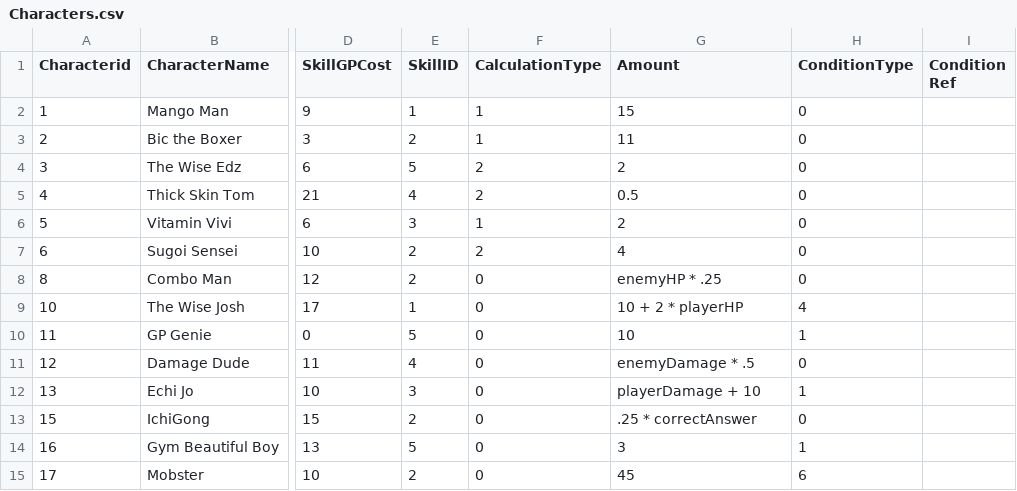
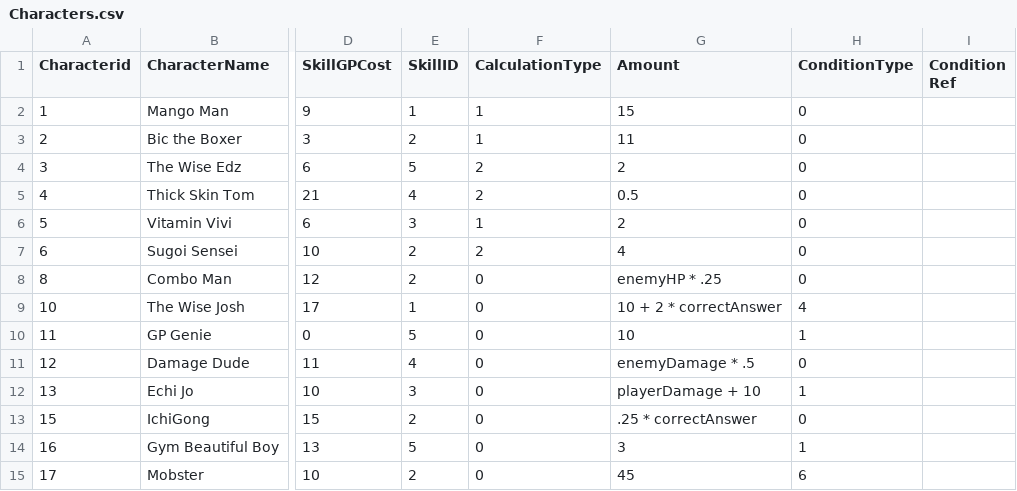
Before and after one commit to johnchristianbanzon/EnglishBattleRoyale, a CSV file: Assets/Resources/CSV/Characters.csv, drawn as a sheet; only a part is shown, gaps mark what is left out; the diff names each change by its address in the sheet, - before the commit and + after, or states it on an @@ line.

```diff
--- a/Assets/Resources/CSV/Characters.csv
+++ b/Assets/Resources/CSV/Characters.csv
-G9 (Amount): 10 + 2 * playerHP
+G9 (Amount): 10 + 2 * correctAnswer
```
Also changed, not shown: 2 other files.
